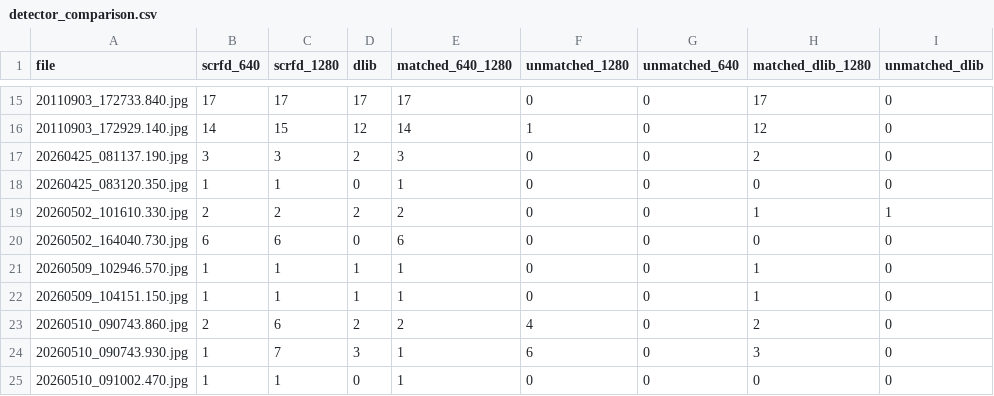
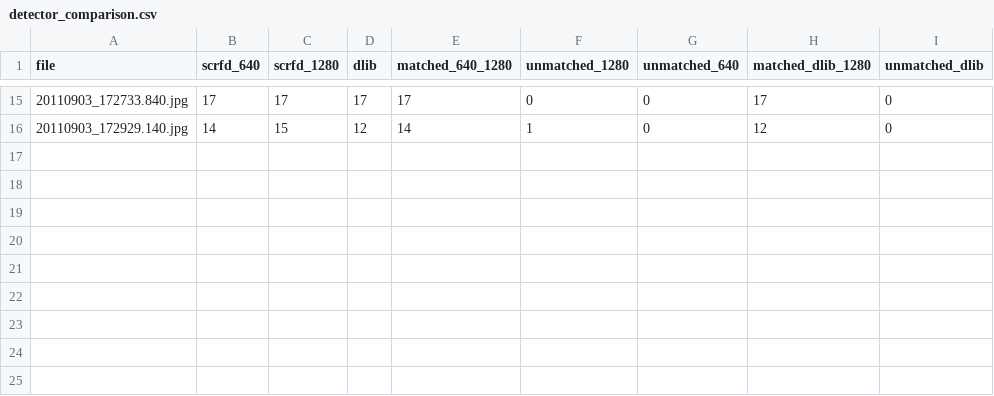
Before and after one commit to dapperfu/meta_face, a CSV file: reports/test_images/detector_comparison.csv, drawn as a sheet; only a part is shown, gaps mark what is left out; the diff names each change by its address in the sheet, - before the commit and + after, or states it on an @@ line.

```diff
--- a/reports/test_images/detector_comparison.csv
+++ b/reports/test_images/detector_comparison.csv
-row 17: 20260425_081137.190.jpg | 3 | 3 | 2 | 3 | 0 | 0 | 2 | 0
-row 18: 20260425_083120.350.jpg | 1 | 1 | 0 | 1 | 0 | 0 | 0 | 0
-row 19: 20260502_101610.330.jpg | 2 | 2 | 2 | 2 | 0 | 0 | 1 | 1
-row 20: 20260502_164040.730.jpg | 6 | 6 | 0 | 6 | 0 | 0 | 0 | 0
-row 21: 20260509_102946.570.jpg | 1 | 1 | 1 | 1 | 0 | 0 | 1 | 0
-row 22: 20260509_104151.150.jpg | 1 | 1 | 1 | 1 | 0 | 0 | 1 | 0
-row 23: 20260510_090743.860.jpg | 2 | 6 | 2 | 2 | 4 | 0 | 2 | 0
-row 24: 20260510_090743.930.jpg | 1 | 7 | 3 | 1 | 6 | 0 | 3 | 0
-row 25: 20260510_091002.470.jpg | 1 | 1 | 0 | 1 | 0 | 0 | 0 | 0
```
Also changed, not shown: reports/test_images/photos.csv, reports/test_images/similar_frames.csv, 35 other files.
